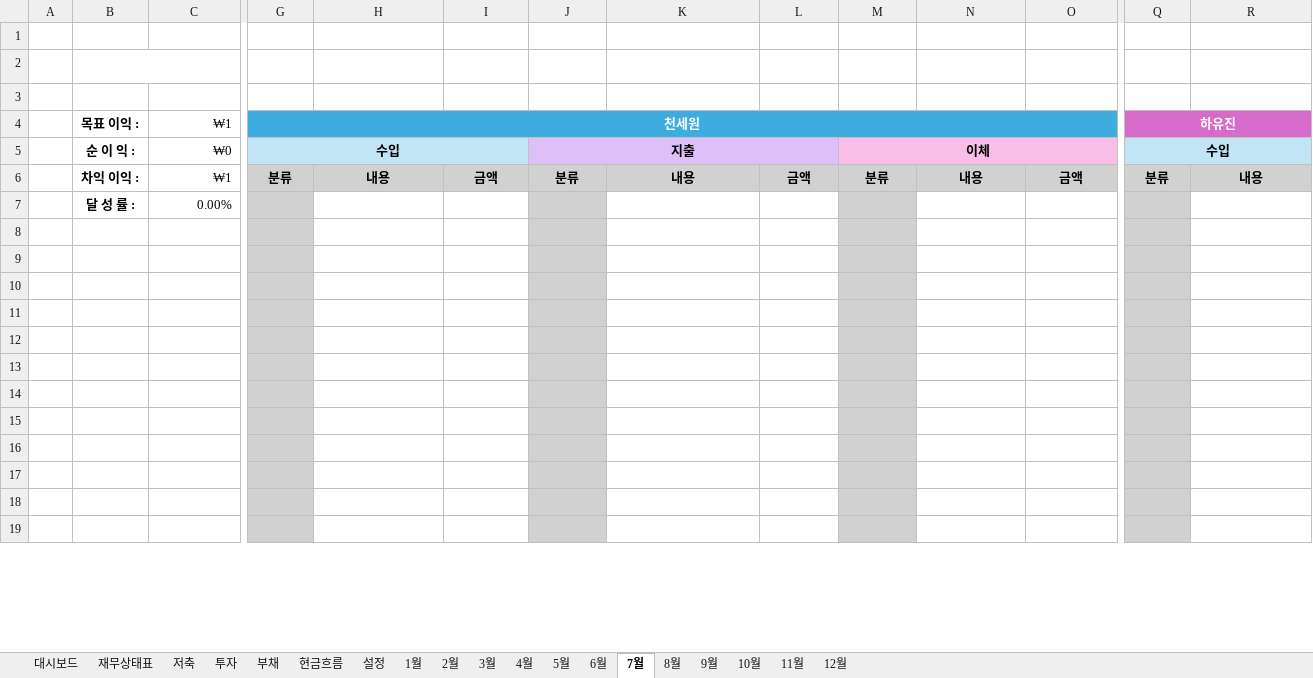
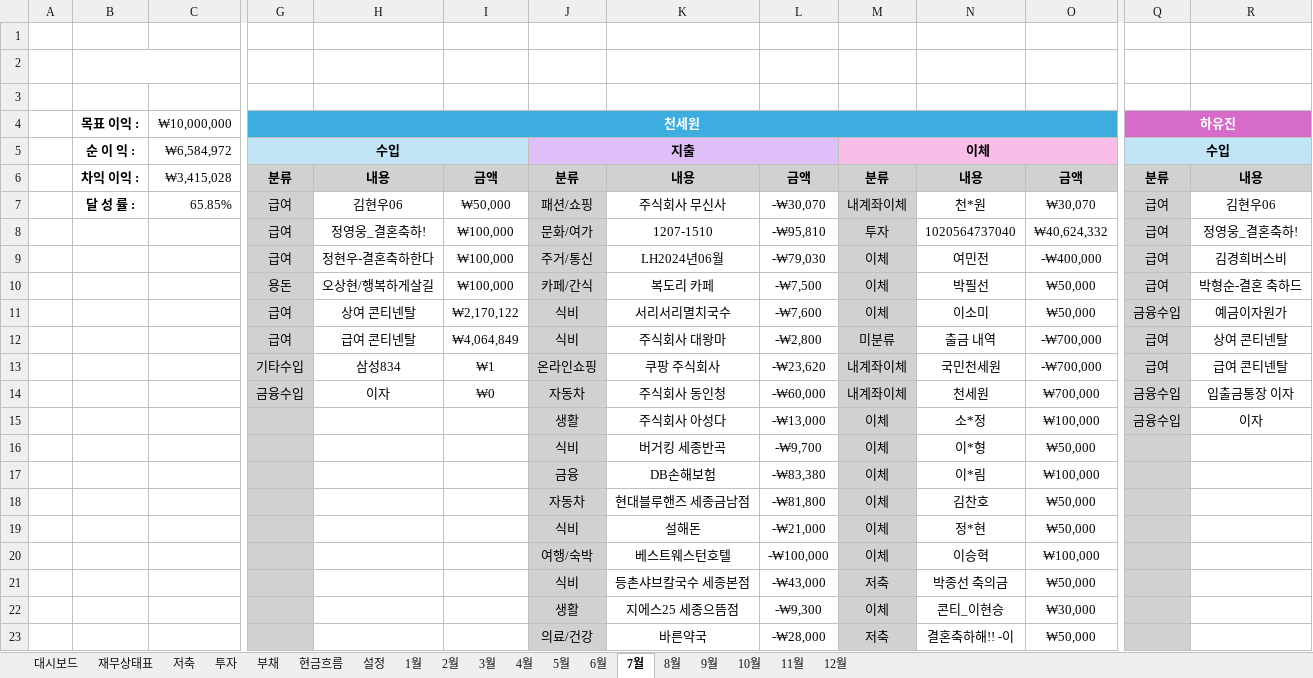
Before and after one commit to saewon1000/csw, an Excel workbook: account_book/가계부.xlsm, sheet 7월, drawn as a sheet; only a part is shown, gaps mark what is left out; the shorter side is filled out with more unchanged rows; values as stored, in another font and other column widths than the file's, no borders; charts and pictures not drawn; removed rows and columns are numbered as before the commit, all else as after; rows hold the shown columns only; the diff covers the shown part only; the diff names each change by its address in the sheet, - before the commit and + after, or states it on an @@ line.

```diff
--- a/account_book/가계부.xlsm (sheet 7월)
+++ b/account_book/가계부.xlsm (sheet 7월)
-C4: ₩1
+C4: ₩10,000,000
-C5: ₩0
+C5: ₩6,584,972
-C6: ₩1
+C6: ₩3,415,028
-row 7:  | 달 성 률 : | 0.00%
+row 7:  | 달 성 률 : | 65.85% | 급여 | 김현우06 | ₩50,000 | 패션/쇼핑 | 주식회사 무신사 | -₩30,070 | 내계좌이체 | 천*원 | ₩30,070 | 급여 | 김현우06
+row 8:  |  |  | 급여 | 정영웅_결혼축하! | ₩100,000 | 문화/여가 | 1207-1510 | -₩95,810 | 투자 | 1020564737040 | ₩40,624,332 | 급여 | 정영웅_결혼축하!
+row 9:  |  |  | 급여 | 정현우-결혼축하한다 | ₩100,000 | 주거/통신 | LH2024년06월 | -₩79,030 | 이체 | 여민전 | -₩400,000 | 급여 | 김경희버스비
+row 10:  |  |  | 용돈 | 오상현/행복하게살길 | ₩100,000 | 카페/간식 | 복도리 카페 | -₩7,500 | 이체 | 박필선 | ₩50,000 | 급여 | 박형순-결혼 축하드
+row 11:  |  |  | 급여 | 상여 콘티넨탈 | ₩2,170,122 | 식비 | 서리서리멸치국수 | -₩7,600 | 이체 | 이소미 | ₩50,000 | 금융수입 | 예금이자원가
+row 12:  |  |  | 급여 | 급여 콘티넨탈 | ₩4,064,849 | 식비 | 주식회사 대왕마 | -₩2,800 | 미분류 | 출금 내역 | -₩700,000 | 급여 | 상여 콘티넨탈
+row 13:  |  |  | 기타수입 | 삼성834 | ₩1 | 온라인쇼핑 | 쿠팡 주식회사 | -₩23,620 | 내계좌이체 | 국민천세원 | -₩700,000 | 급여 | 급여 콘티넨탈
+row 14:  |  |  | 금융수입 | 이자 | ₩0 | 자동차 | 주식회사 동인청 | -₩60,000 | 내계좌이체 | 천세원 | ₩700,000 | 금융수입 | 입출금통장 이자
+row 15:  |  |  |  |  |  | 생활 | 주식회사 아성다 | -₩13,000 | 이체 | 소*정 | ₩100,000 | 금융수입 | 이자
+row 16:  |  |  |  |  |  | 식비 | 버거킹 세종반곡 | -₩9,700 | 이체 | 이*형 | ₩50,000
+row 17:  |  |  |  |  |  | 금융 | DB손해보험 | -₩83,380 | 이체 | 이*림 | ₩100,000
+row 18:  |  |  |  |  |  | 자동차 | 현대블루핸즈 세종금남점 | -₩81,800 | 이체 | 김찬호 | ₩50,000
+row 19:  |  |  |  |  |  | 식비 | 설해돈 | -₩21,000 | 이체 | 정*현 | ₩50,000
+row 20:  |  |  |  |  |  | 여행/숙박 | 베스트웨스턴호텔 | -₩100,000 | 이체 | 이승혁 | ₩100,000
+row 21:  |  |  |  |  |  | 식비 | 등촌샤브칼국수 세종본점 | -₩43,000 | 저축 | 박종선 축의금 | ₩50,000
+row 22:  |  |  |  |  |  | 생활 | 지에스25 세종으뜸점 | -₩9,300 | 이체 | 콘티_이현승 | ₩30,000
+row 23:  |  |  |  |  |  | 의료/건강 | 바른약국 | -₩28,000 | 저축 | 결혼축하해!! -이 | ₩50,000
```
Also changed, not shown: 53 added rows, 46 removed rows, 7 edited cells and merged cells elsewhere in this sheet, sheet 3월, sheet 4월, sheet 11월, sheet 6월, sheet 5월, sheet 10월, 6 more sheets, formulas that keep their value, charts or pictures, 1 other file.
